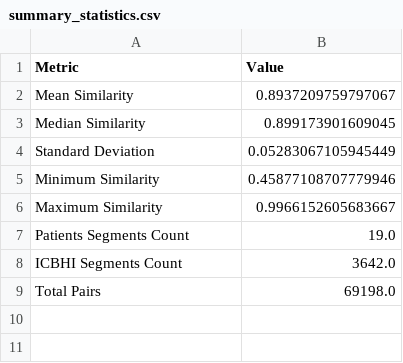
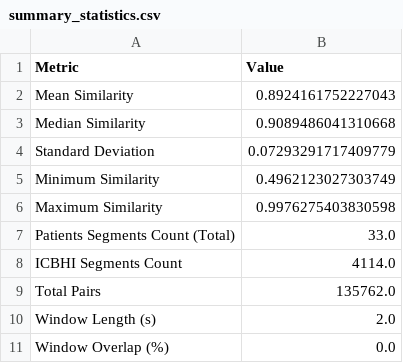
Before and after one commit to FarukErat/icbhi, a CSV file: reports/summary_statistics.csv, drawn as a sheet.

```diff
--- a/reports/summary_statistics.csv
+++ b/reports/summary_statistics.csv
@@ -1,9 +1,11 @@
 Metric,Value
-Mean Similarity,0.8937209759797067
-Median Similarity,0.899173901609045
-Standard Deviation,0.05283067105945449
-Minimum Similarity,0.45877108707779946
-Maximum Similarity,0.9966152605683667
-Patients Segments Count,19.0
-ICBHI Segments Count,3642.0
-Total Pairs,69198.0
+Mean Similarity,0.8924161752227043
+Median Similarity,0.9089486041310668
+Standard Deviation,0.07293291717409779
+Minimum Similarity,0.4962123027303749
+Maximum Similarity,0.9976275403830598
+Patients Segments Count (Total),33.0
+ICBHI Segments Count,4114.0
+Total Pairs,135762.0
+Window Length (s),2.0
+Window Overlap (%),0.0
```
Also changed, not shown: reports/patients_segments.csv, 1 other file.
